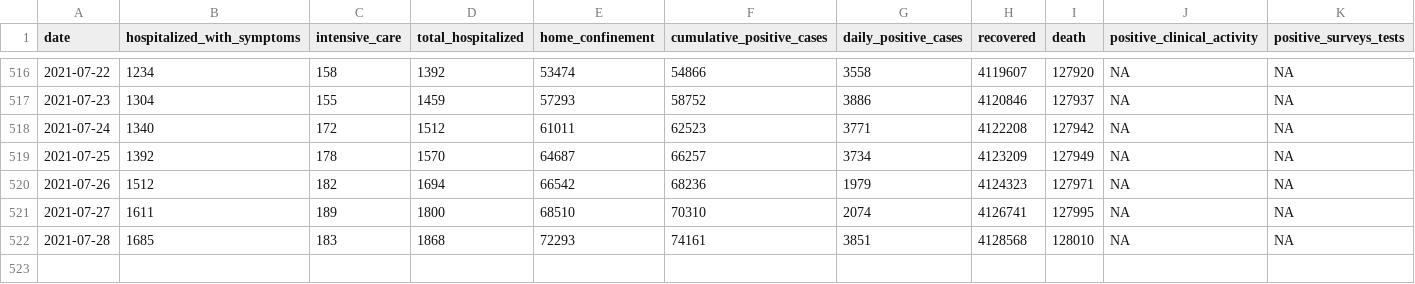
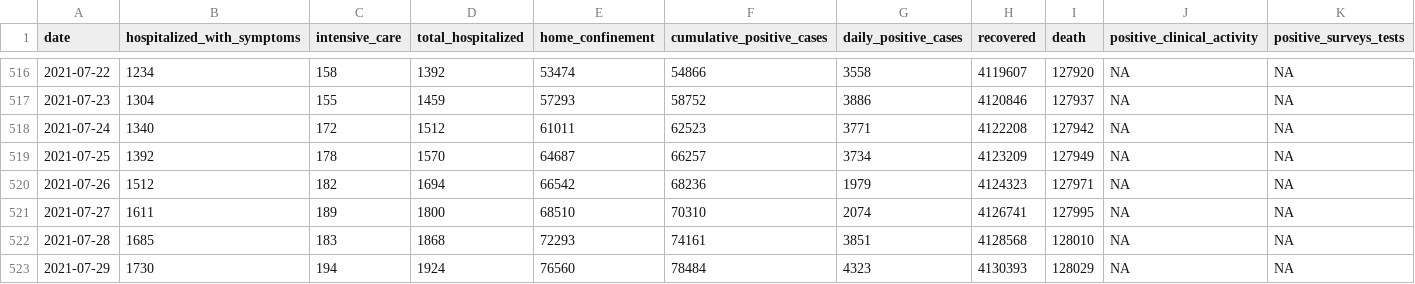
Before and after one commit to RamiKrispin/covid19Italy, a CSV file: csv/italy_total.csv, drawn as a sheet; only a part is shown, gaps mark what is left out; rows hold the shown columns only; the diff names each change by its address in the sheet, - before the commit and + after, or states it on an @@ line.

Commit message:
Update italy total data

```diff
--- a/csv/italy_total.csv
+++ b/csv/italy_total.csv
+row 523: 2021-07-29 | 1730 | 194 | 1924 | 76560 | 78484 | 4323 | 4130393 | 128029 | NA | NA
```
Also changed, not shown: 1 other file.
